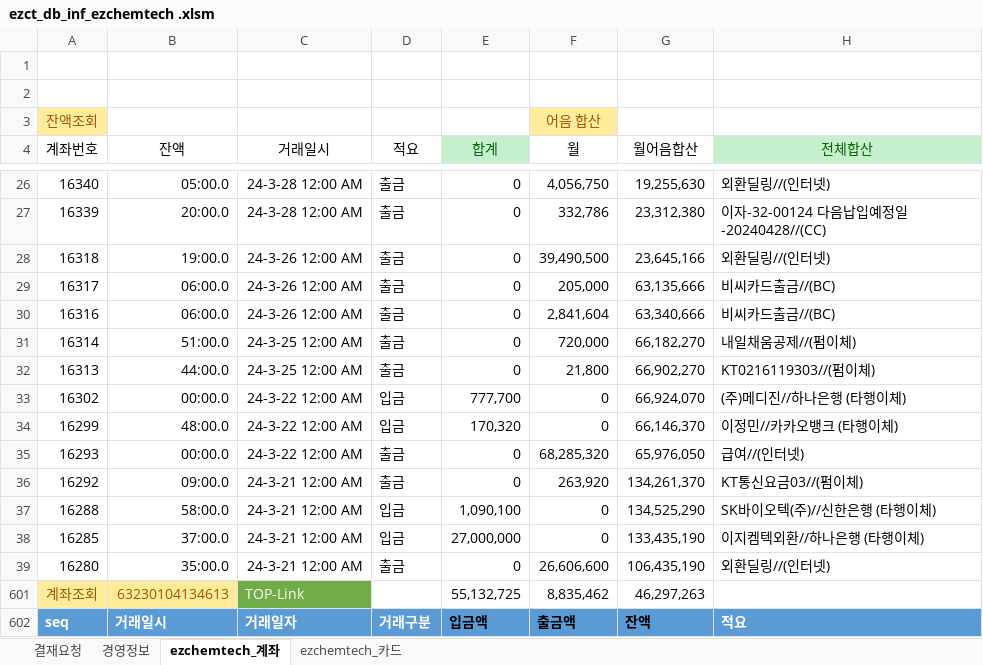
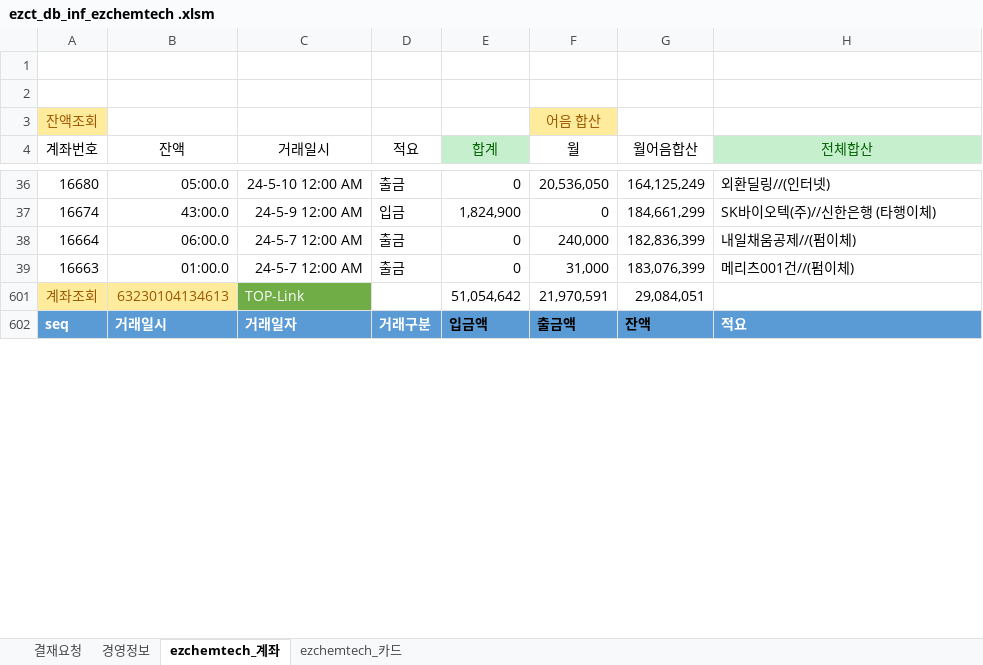
Before and after one commit to starshorse/20200228start, an Excel workbook: xls_node/E01/ezct_db_inf_ezchemtech .xlsm, sheet ezchemtech_계좌, drawn as a sheet; only a part is shown, gaps mark what is left out; values as stored, in another font and other column widths than the file's, no borders; charts and pictures and table styles not drawn; removed rows and columns are numbered as before the commit, all else as after; the diff covers the shown part only; the diff names each change by its address in the sheet, - before the commit and + after, or states it on an @@ line.

```diff
--- a/xls_node/E01/ezct_db_inf_ezchemtech .xlsm (sheet ezchemtech_계좌)
+++ b/xls_node/E01/ezct_db_inf_ezchemtech .xlsm (sheet ezchemtech_계좌)
-A36 (계좌번호): 16340
+A36 (계좌번호): 16680
-C36 (거래일시): 24-3-28 12:00 AM
+C36 (거래일시): 24-5-10 12:00 AM
-F36 (월): 4,056,750
+F36 (월): 20,536,050
-G36 (월어음합산): 19,255,630
+G36 (월어음합산): 164,125,249
@@ row 27 hidden: 16339 | 20:00.0 | 24-3-28 12:00 AM | 출금 | 0 | 332,786 | 23,312,380 | 이자-32-00124 다음납입예정일-20240428//(CC) @@
@@ row 28 hidden: 16318 | 19:00.0 | 24-3-26 12:00 AM | 출금 | 0 | 39,490,500 | 23,645,166 | 외환딜링//(인터넷) @@
@@ row 29 hidden: 16317 | 06:00.0 | 24-3-26 12:00 AM | 출금 | 0 | 205,000 | 63,135,666 | 비씨카드출금//(BC) @@
@@ row 30 hidden: 16316 | 06:00.0 | 24-3-26 12:00 AM | 출금 | 0 | 2,841,604 | 63,340,666 | 비씨카드출금//(BC) @@
@@ row 31 hidden: 16314 | 51:00.0 | 24-3-25 12:00 AM | 출금 | 0 | 720,000 | 66,182,270 | 내일채움공제//(펌이체) @@
@@ row 32 hidden: 16313 | 44:00.0 | 24-3-25 12:00 AM | 출금 | 0 | 21,800 | 66,902,270 | KT0216119303//(펌이체) @@
@@ row 33 hidden: 16302 | 00:00.0 | 24-3-22 12:00 AM | 입금 | 777,700 | 0 | 66,924,070 | (주)메디진//하나은행 (타행이체) @@
@@ row 34 hidden: 16299 | 48:00.0 | 24-3-22 12:00 AM | 입금 | 170,320 | 0 | 66,146,370 | 이정민//카카오뱅크 (타행이체) @@
@@ row 35 hidden: 16293 | 00:00.0 | 24-3-22 12:00 AM | 출금 | 0 | 68,285,320 | 65,976,050 | 급여//(인터넷) @@
@@ row 36 hidden: 16292 | 09:00.0 | 24-3-21 12:00 AM | 출금 | 0 | 263,920 | 134,261,370 | KT통신요금03//(펌이체) @@
@@ row 37 hidden: 16288 | 58:00.0 | 24-3-21 12:00 AM | 입금 | 1,090,100 | 0 | 134,525,290 | SK바이오텍(주)//신한은행 (타행이체) @@
@@ row 38 hidden: 16285 | 37:00.0 | 24-3-21 12:00 AM | 입금 | 27,000,000 | 0 | 133,435,190 | 이지켐텍외환//하나은행 (타행이체) @@
@@ row 39 hidden: 16280 | 35:00.0 | 24-3-21 12:00 AM | 출금 | 0 | 26,606,600 | 106,435,190 | 외환딜링//(인터넷) @@
+row 37: 16674 | 43:00.0 | 24-5-9 12:00 AM | 입금 | 1,824,900 | 0 | 184,661,299 | SK바이오텍(주)//신한은행 (타행이체)
+row 38: 16664 | 06:00.0 | 24-5-7 12:00 AM | 출금 | 0 | 240,000 | 182,836,399 | 내일채움공제//(펌이체)
+row 39: 16663 | 01:00.0 | 24-5-7 12:00 AM | 출금 | 0 | 31,000 | 183,076,399 | 메리츠001건//(펌이체)
-E601 (합계): 55,132,725
+E601 (합계): 51,054,642
-F601 (월): 8,835,462
+F601 (월): 21,970,591
-G601 (월어음합산): 46,297,263
+G601 (월어음합산): 29,084,051
```
Also changed, not shown: 49 added rows, 4 removed rows, 39 hidden or unhidden rows, 47 edited cells and cell formats elsewhere in this sheet, hidden cells, 2 other files.
